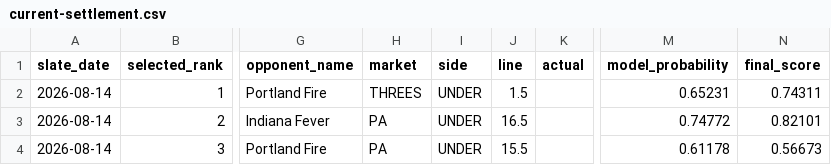
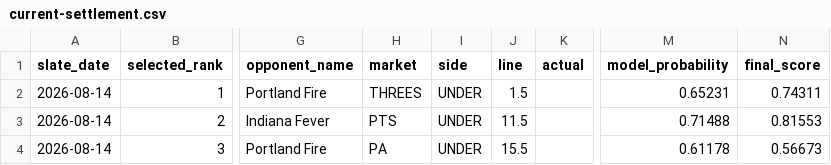
Before and after one commit to testqgw/SCP, a CSV file: wnba/output/current-settlement.csv, drawn as a sheet; only a part is shown, gaps mark what is left out; the diff names each change by its address in the sheet, - before the commit and + after, or states it on an @@ line.

```diff
--- a/wnba/output/current-settlement.csv
+++ b/wnba/output/current-settlement.csv
-H3 (market): PA
+H3 (market): PTS
-J3 (line): 16.5
+J3 (line): 11.5
-M3 (model_probability): 0.74772
+M3 (model_probability): 0.71488
-N3 (final_score): 0.82101
+N3 (final_score): 0.81553
```
Also changed, not shown: wnba/data/current/sportsgrid_fanduel_board_2026-08-14.csv, wnba/output/current-card.csv, 5 other files.
